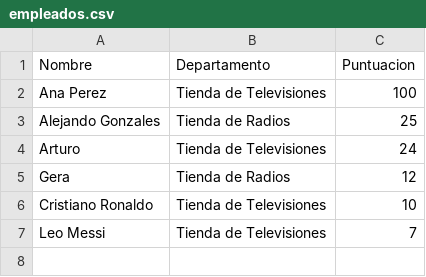
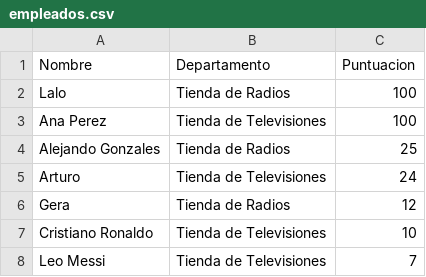
Before and after one commit to DiegoSanMo6011/Proyecto-TC-1031, a CSV file: empleados.csv, drawn as a sheet.

```diff
--- a/empleados.csv
+++ b/empleados.csv
@@ -1,2 +1,3 @@
 Nombre,Departamento,Puntuacion
+Lalo,Tienda de Radios,100
 Ana Perez,Tienda de Televisiones,100
```
Also changed, not shown: 2 other files.
